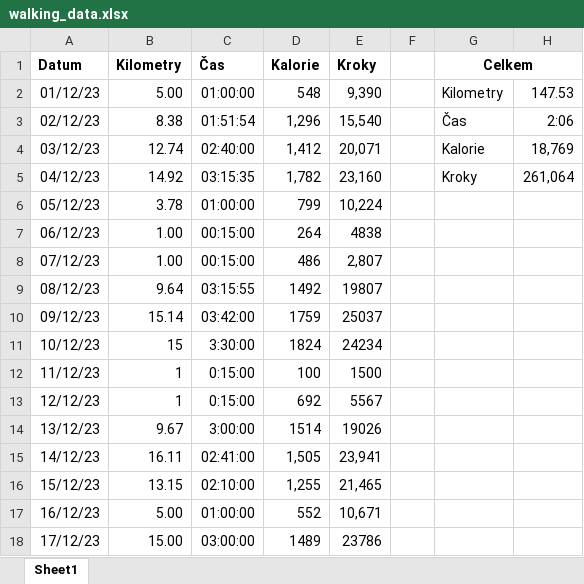
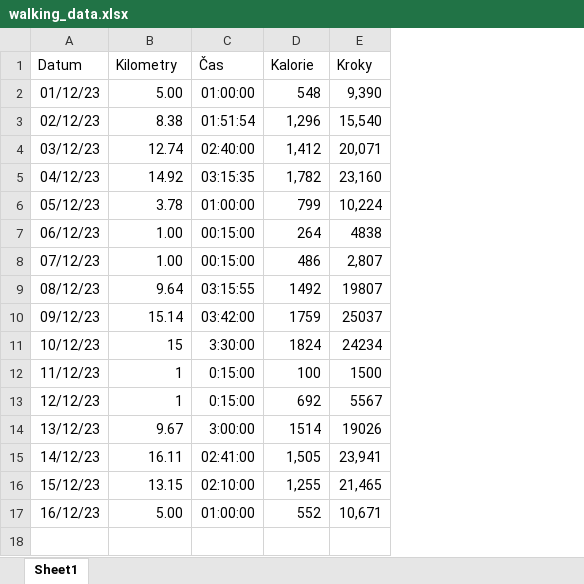
Before and after one commit to SandraHeinzova/WalkingApp, an Excel workbook: WalkingApp/walking_data.xlsx, sheet Sheet1, drawn as a sheet; values as stored, in another font and other column widths than the file's, no borders; conditional formats not drawn; the diff names each change by its address in the sheet, - before the commit and + after, or states it on an @@ line.

Commit message:
Split def save_kms, new func save_to_excel for working with excel and after save_kms renamed to save_clicked which works with Flet and validates inputs

```diff
--- a/WalkingApp/walking_data.xlsx (sheet Sheet1)
+++ b/WalkingApp/walking_data.xlsx (sheet Sheet1)
-column F, empty
-column G (Celkem), rows 2-5: Kilometry | Čas | Kalorie | Kroky
-column H, rows 2-5: 147.53 | 2:06 | 18,769 | 261,064
-A1:E1 bold: on
+A1:E1 bold: off
-row 18: 17/12/23 | 15.00 | 03:00:00 | 1489 | 23786
```
Also changed, not shown: 1 other file.
